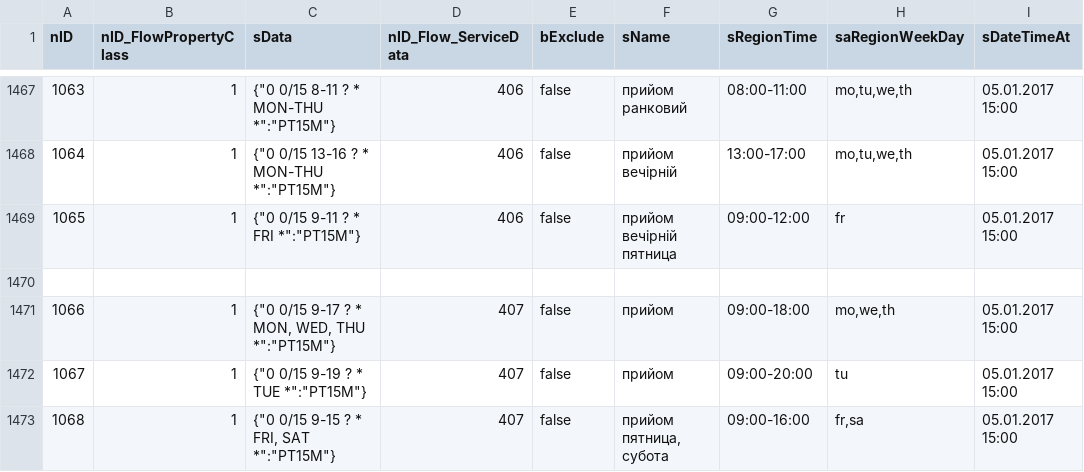
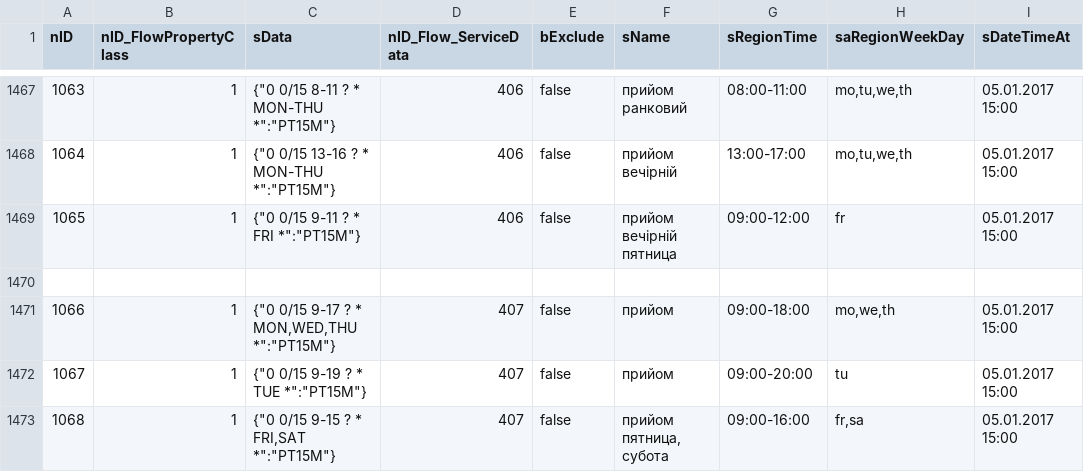
Before and after one commit to iGov-UA/i, a CSV file: wf-base/src/main/resources/data/FlowProperty.csv, drawn as a sheet; only a part is shown, gaps mark what is left out; the diff names each change by its address in the sheet, - before the commit and + after, or states it on an @@ line.

Commit message:
test1

```diff
--- a/wf-base/src/main/resources/data/FlowProperty.csv
+++ b/wf-base/src/main/resources/data/FlowProperty.csv
-C1471 (sData): {"0 0/15 9-17 ? * MON, WED, THU *":"PT15M"}
+C1471 (sData): {"0 0/15 9-17 ? * MON,WED,THU *":"PT15M"}
-C1473 (sData): {"0 0/15 9-15 ? * FRI, SAT *":"PT15M"}
+C1473 (sData): {"0 0/15 9-15 ? * FRI,SAT *":"PT15M"}
```
